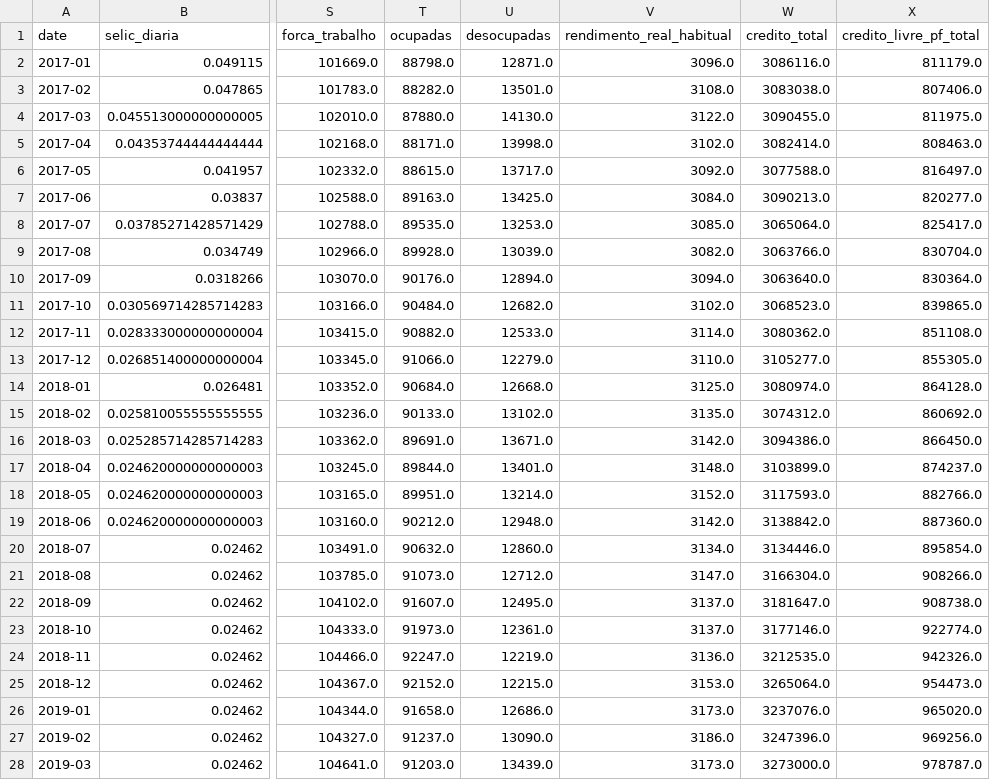
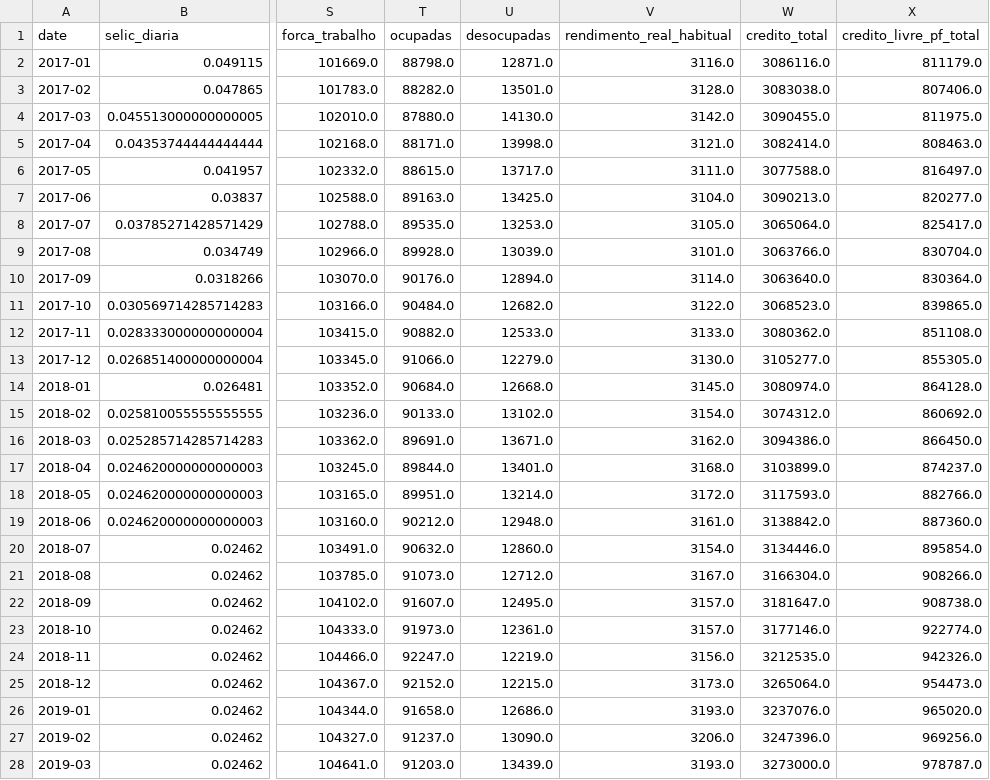
Before and after one commit to apjrprof/datalab-economia-ia, a CSV file: data/processed/dataset_bcb_mensal.csv, drawn as a sheet; only a part is shown, gaps mark what is left out; the diff covers the shown part only; the diff names each change by its address in the sheet, - before the commit and + after, or states it on an @@ line.

```diff
--- a/data/processed/dataset_bcb_mensal.csv
+++ b/data/processed/dataset_bcb_mensal.csv
-V2 (rendimento_real_habitual): 3096.0
+V2 (rendimento_real_habitual): 3116.0
-V3 (rendimento_real_habitual): 3108.0
+V3 (rendimento_real_habitual): 3128.0
-V4 (rendimento_real_habitual): 3122.0
+V4 (rendimento_real_habitual): 3142.0
-V5 (rendimento_real_habitual): 3102.0
+V5 (rendimento_real_habitual): 3121.0
-V6 (rendimento_real_habitual): 3092.0
+V6 (rendimento_real_habitual): 3111.0
-V7 (rendimento_real_habitual): 3084.0
+V7 (rendimento_real_habitual): 3104.0
-V8 (rendimento_real_habitual): 3085.0
+V8 (rendimento_real_habitual): 3105.0
-V9 (rendimento_real_habitual): 3082.0
+V9 (rendimento_real_habitual): 3101.0
-V10 (rendimento_real_habitual): 3094.0
+V10 (rendimento_real_habitual): 3114.0
-V11 (rendimento_real_habitual): 3102.0
+V11 (rendimento_real_habitual): 3122.0
-V12 (rendimento_real_habitual): 3114.0
+V12 (rendimento_real_habitual): 3133.0
-V13 (rendimento_real_habitual): 3110.0
+V13 (rendimento_real_habitual): 3130.0
-V14 (rendimento_real_habitual): 3125.0
+V14 (rendimento_real_habitual): 3145.0
-V15 (rendimento_real_habitual): 3135.0
+V15 (rendimento_real_habitual): 3154.0
-V16 (rendimento_real_habitual): 3142.0
+V16 (rendimento_real_habitual): 3162.0
-V17 (rendimento_real_habitual): 3148.0
+V17 (rendimento_real_habitual): 3168.0
-V18 (rendimento_real_habitual): 3152.0
+V18 (rendimento_real_habitual): 3172.0
-V19 (rendimento_real_habitual): 3142.0
+V19 (rendimento_real_habitual): 3161.0
-V20 (rendimento_real_habitual): 3134.0
+V20 (rendimento_real_habitual): 3154.0
-V21 (rendimento_real_habitual): 3147.0
+V21 (rendimento_real_habitual): 3167.0
-V22:V23 (rendimento_real_habitual): 3137.0
+V22:V23 (rendimento_real_habitual): 3157.0
-V24 (rendimento_real_habitual): 3136.0
+V24 (rendimento_real_habitual): 3156.0
-V25 (rendimento_real_habitual): 3153.0
+V25 (rendimento_real_habitual): 3173.0
-V26 (rendimento_real_habitual): 3173.0
+V26 (rendimento_real_habitual): 3193.0
-V27 (rendimento_real_habitual): 3186.0
+V27 (rendimento_real_habitual): 3206.0
-V28 (rendimento_real_habitual): 3173.0
+V28 (rendimento_real_habitual): 3193.0
```
Also changed, not shown: 1 added row and 89 edited cells elsewhere in this file, data/dataset_macro_mercado_mensal.csv, data/processed/dataset_yfinance_mensal.csv.
